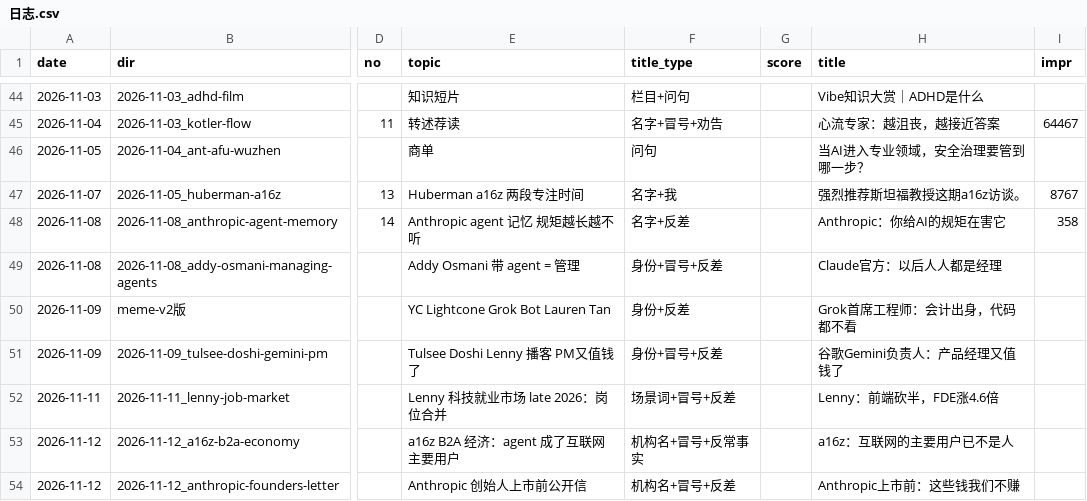
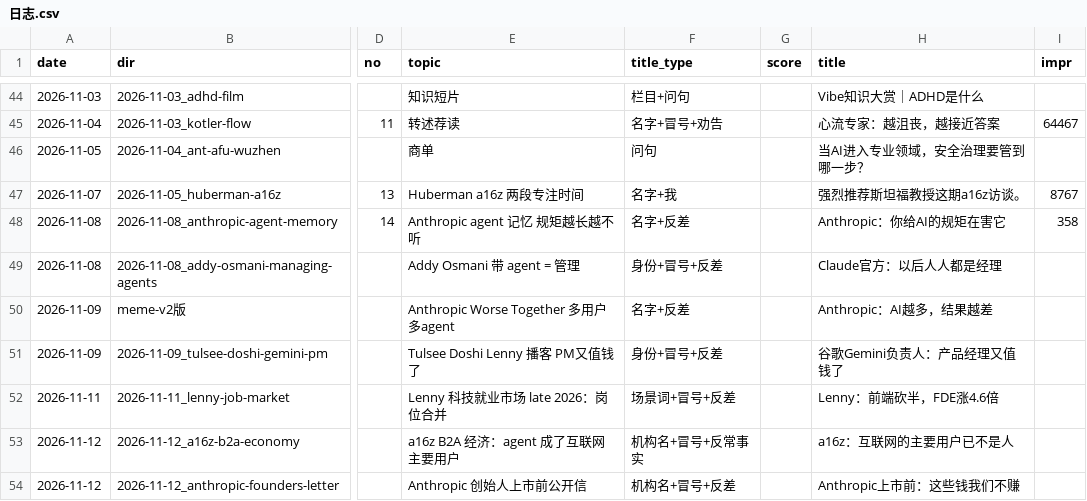
Before and after one commit to ddddddjx/youtube-xhs, a CSV file: 账号/日志.csv, drawn as a sheet; only a part is shown, gaps mark what is left out; the diff names each change by its address in the sheet, - before the commit and + after, or states it on an @@ line.

```diff
--- a/账号/日志.csv
+++ b/账号/日志.csv
-E50 (topic): YC Lightcone Grok Bot Lauren Tan
+E50 (topic): Anthropic Worse Together 多用户多agent
-F50 (title_type): 身份+反差
+F50 (title_type): 名字+反差
-H50 (title): Grok首席工程师：会计出身，代码都不看
+H50 (title): Anthropic：AI越多，结果越差
```
Also changed, not shown: 30 other files.
